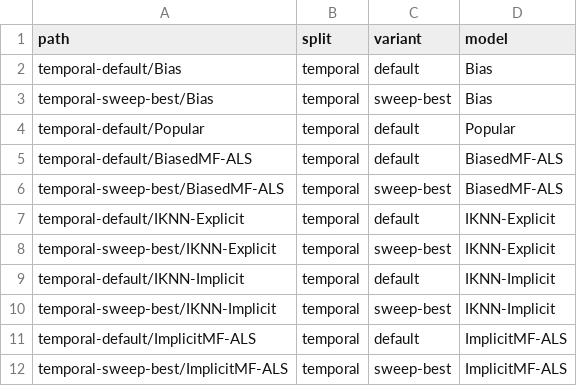
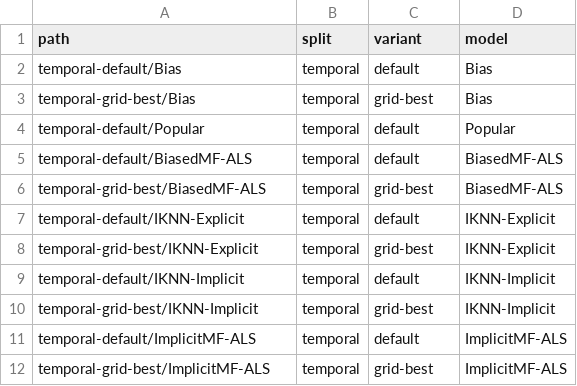
Before and after one commit to lenskit/lenskit-codex, a CSV file: movielens/ML10M/runs/manifest.csv, drawn as a sheet.

```diff
--- a/movielens/ML10M/runs/manifest.csv
+++ b/movielens/ML10M/runs/manifest.csv
@@ -2,11 +2,11 @@ path,split,variant,model
 temporal-default/Bias,temporal,default,Bias
-temporal-sweep-best/Bias,temporal,sweep-best,Bias
+temporal-grid-best/Bias,temporal,grid-best,Bias
 temporal-default/Popular,temporal,default,Popular
 temporal-default/BiasedMF-ALS,temporal,default,BiasedMF-ALS
-temporal-sweep-best/BiasedMF-ALS,temporal,sweep-best,BiasedMF-ALS
+temporal-grid-best/BiasedMF-ALS,temporal,grid-best,BiasedMF-ALS
 temporal-default/IKNN-Explicit,temporal,default,IKNN-Explicit
-temporal-sweep-best/IKNN-Explicit,temporal,sweep-best,IKNN-Explicit
+temporal-grid-best/IKNN-Explicit,temporal,grid-best,IKNN-Explicit
 temporal-default/IKNN-Implicit,temporal,default,IKNN-Implicit
-temporal-sweep-best/IKNN-Implicit,temporal,sweep-best,IKNN-Implicit
+temporal-grid-best/IKNN-Implicit,temporal,grid-best,IKNN-Implicit
 temporal-default/ImplicitMF-ALS,temporal,default,ImplicitMF-ALS
-temporal-sweep-best/ImplicitMF-ALS,temporal,sweep-best,ImplicitMF-ALS
+temporal-grid-best/ImplicitMF-ALS,temporal,grid-best,ImplicitMF-ALS
```
Also changed, not shown: movielens/ML100K/runs/manifest.csv, movielens/ML1M/runs/manifest.csv, 31 other files.
